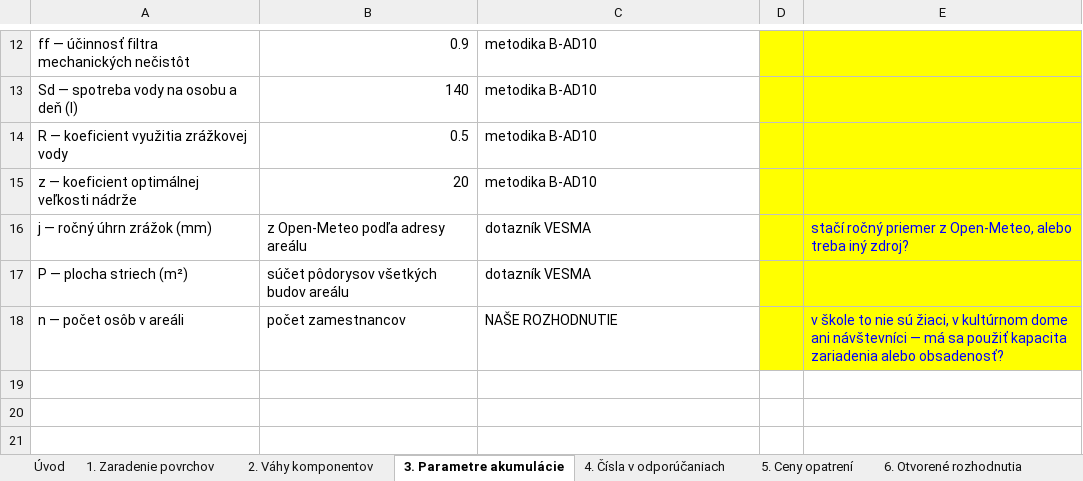
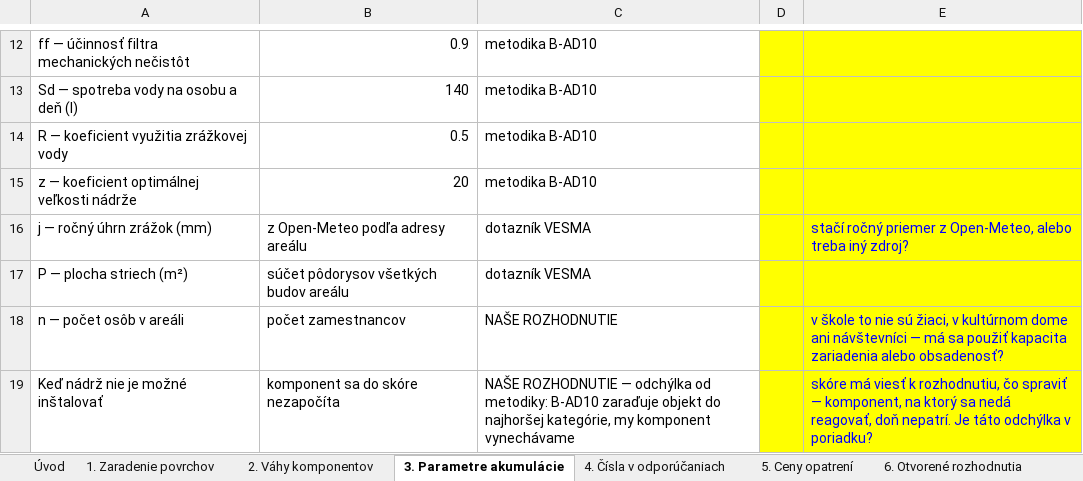
Before and after one commit to michalzarnay/vesma, an Excel workbook: docs/VESMA_podklad_pre_MZI_experta.xlsx, sheet 3. Parametre akumulácie, drawn as a sheet; only a part is shown, gaps mark what is left out; values as stored, in another font and other column widths than the file's, no borders; the diff names each change by its address in the sheet, - before the commit and + after, or states it on an @@ line.

```diff
--- a/docs/VESMA_podklad_pre_MZI_experta.xlsx (sheet 3. Parametre akumulácie)
+++ b/docs/VESMA_podklad_pre_MZI_experta.xlsx (sheet 3. Parametre akumulácie)
+row 19: Keď nádrž nie je možné inštalovať | komponent sa do skóre nezapočíta | NAŠE ROZHODNUTIE — odchýlka od metodiky: B-AD10 zaraďuje objekt do najhoršej kategórie, my komponent vynechávame |  | skóre má viesť k rozhodnutiu, čo spraviť — komponent, na ktorý sa nedá reagovať, doň nepatrí. Je táto odchýlka v poriadku?
```
Also changed, not shown: sheet 5. Ceny opatrení, sheet 2. Váhy komponentov, sheet Úvod, 2 other files.
